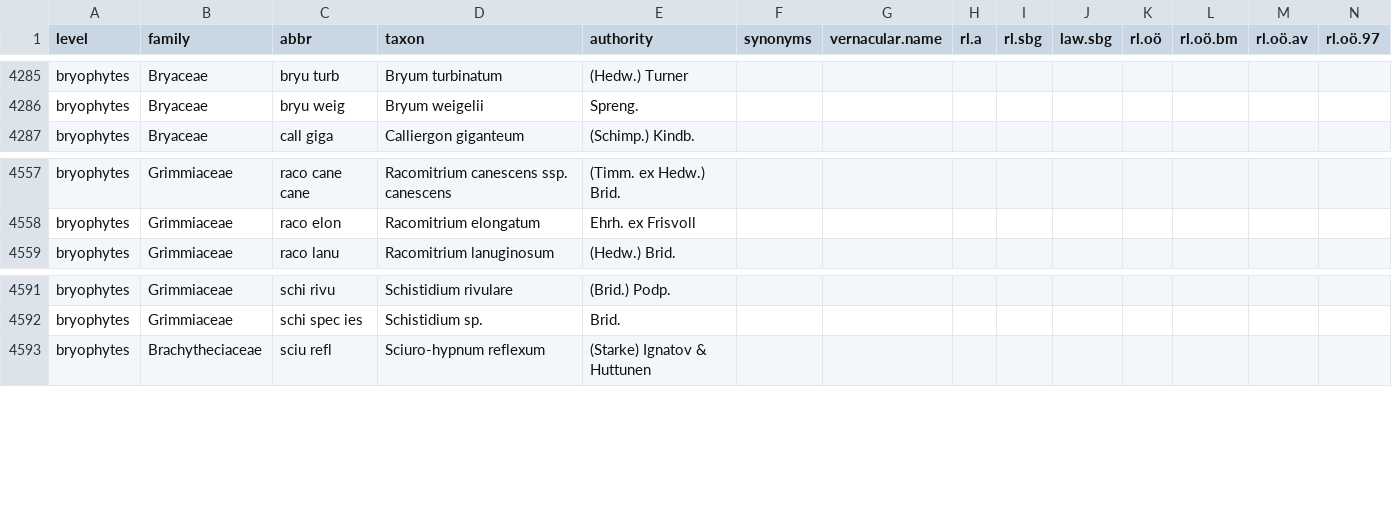
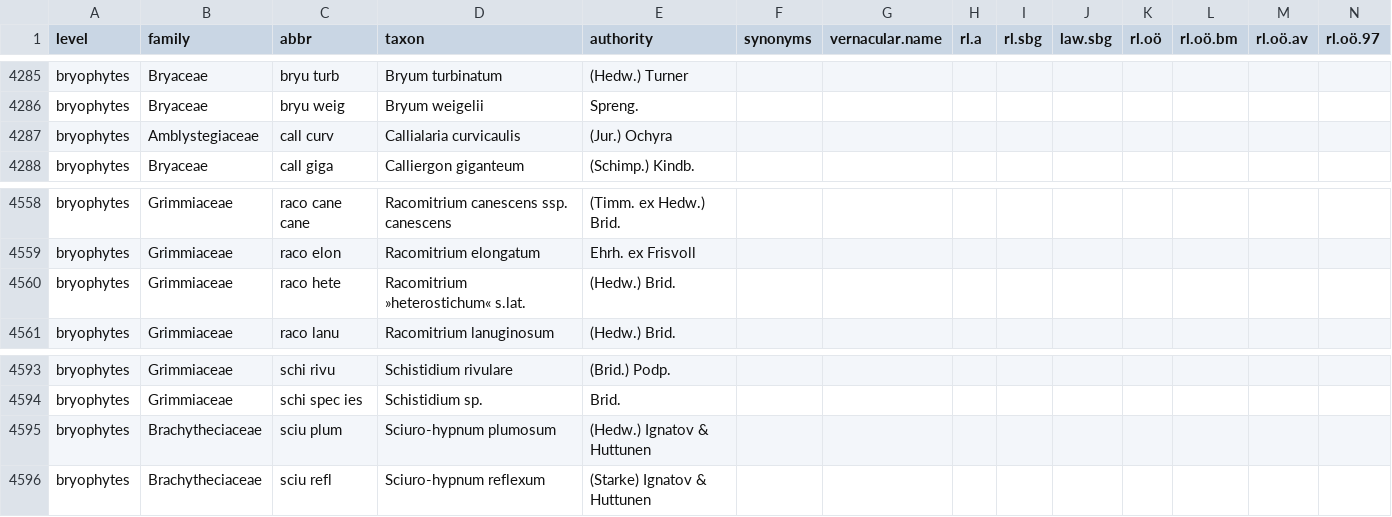
Before and after one commit to kardinal-eros/vegsoup-standards, a CSV file: austrian standard list 2008/austrian standard list 2008.csv, drawn as a sheet; only a part is shown, gaps mark what is left out; rows hold the shown columns only; the diff names each change by its address in the sheet, - before the commit and + after, or states it on an @@ line.

Commit message:
added taxa

```diff
--- a/austrian standard list 2008/austrian standard list 2008.csv
+++ b/austrian standard list 2008/austrian standard list 2008.csv
+row 4287: bryophytes | Amblystegiaceae | call curv | Callialaria curvicaulis | (Jur.) Ochyra
+row 4560: bryophytes | Grimmiaceae | raco hete | Racomitrium »heterostichum« s.lat. | (Hedw.) Brid.
+row 4595: bryophytes | Brachytheciaceae | sciu plum | Sciuro-hypnum plumosum | (Hedw.) Ignatov & Huttunen
```
